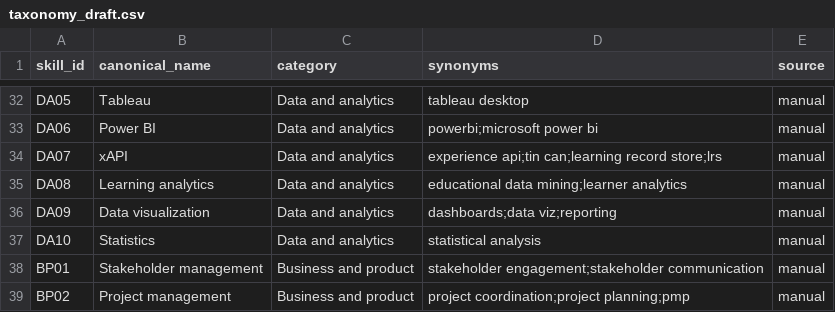
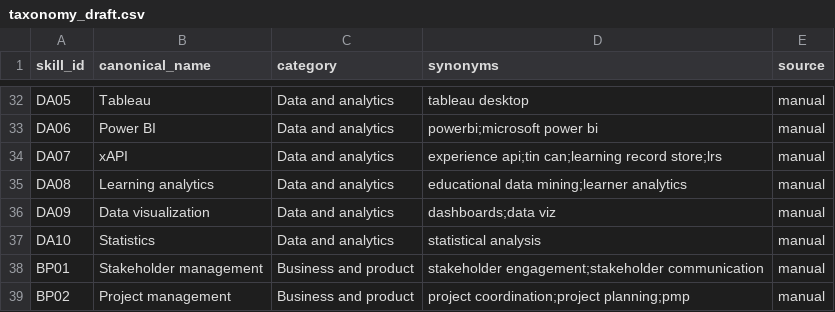
Before and after one commit to ciba-baharestani/skillgap-radar, a CSV file: data/taxonomy_draft.csv, drawn as a sheet; only a part is shown, gaps mark what is left out.

Commit message:
Add skill extraction and fixes

```diff
--- a/data/taxonomy_draft.csv
+++ b/data/taxonomy_draft.csv
@@ -35,3 +35,3 @@ DA07,xAPI,Data and analytics,experience api;tin can;learning record store;lrs,ma
 DA08,Learning analytics,Data and analytics,educational data mining;learner analytics,manual
-DA09,Data visualization,Data and analytics,dashboards;data viz;reporting,manual
+DA09,Data visualization,Data and analytics,dashboards;data viz,manual
 DA10,Statistics,Data and analytics,statistical analysis,manual
```
Also changed, not shown: 7 other files.
